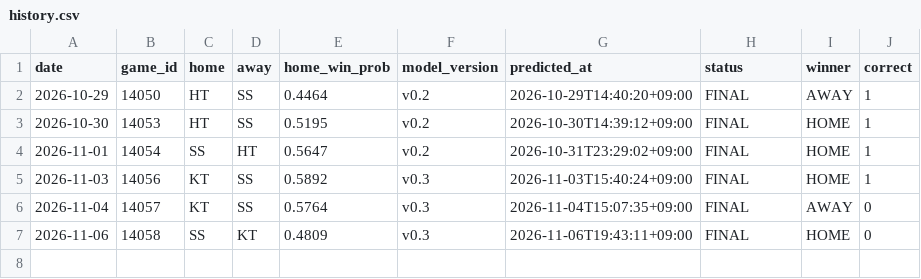
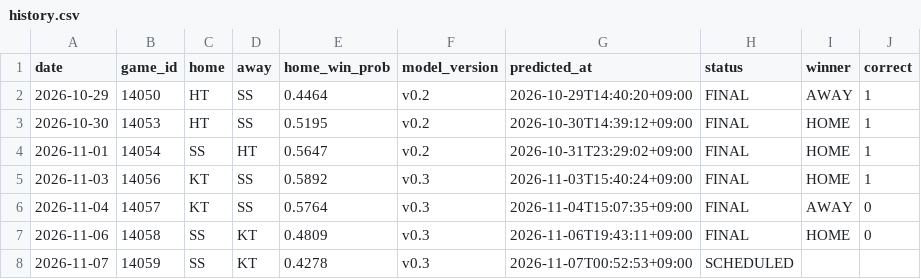
Before and after one commit to kimminseo2323-prog/2610_KBO_predict, a CSV file: data/public/history.csv, drawn as a sheet.

```diff
--- a/data/public/history.csv
+++ b/data/public/history.csv
@@ -7 +7,2 @@ date,game_id,home,away,home_win_prob,model_version,predicted_at,status,winner,co
 2026-11-06,14058,SS,KT,0.4809,v0.3,2026-11-06T19:43:11+09:00,FINAL,HOME,0
+2026-11-07,14059,SS,KT,0.4278,v0.3,2026-11-07T00:52:53+09:00,SCHEDULED,,
```
Also changed, not shown: 4 other files.
